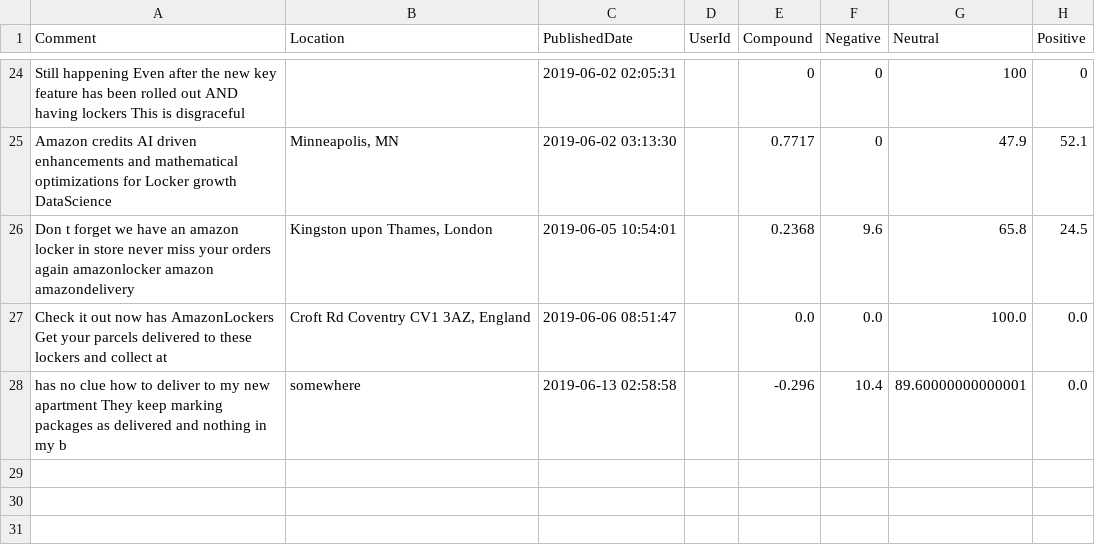
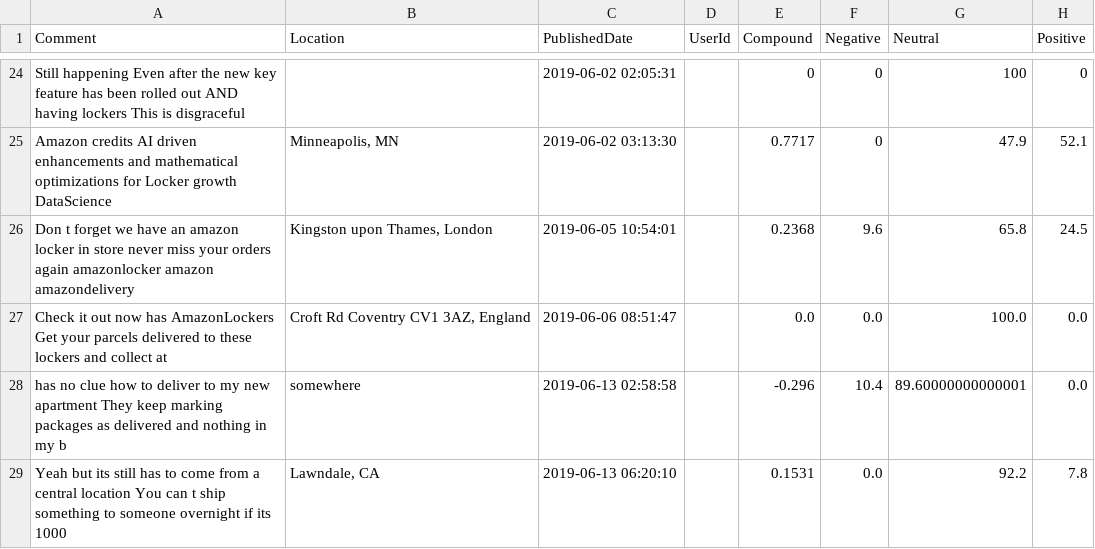
Before and after one commit to Smrity01/Access-Point-Experience-Dashboard, a CSV file: tweety.csv, drawn as a sheet; only a part is shown, gaps mark what is left out.

```diff
--- a/tweety.csv
+++ b/tweety.csv
@@ -29 +29,2 @@ Check it out now has AmazonLockers Get your parcels delivered to these lockers a
 has no clue how to deliver to my new apartment They keep marking packages as delivered and nothing in my b,somewhere,2019-06-13 02:58:58, ,-0.296,10.4,89.60000000000001,0.0
+Yeah but its still has to come from a central location You can t ship something to someone overnight if its 1000,"Lawndale, CA",2019-06-13 06:20:10, ,0.1531,0.0,92.2,7.8
```
Also changed, not shown: lockerData.csv, output.csv, 5 other files.
